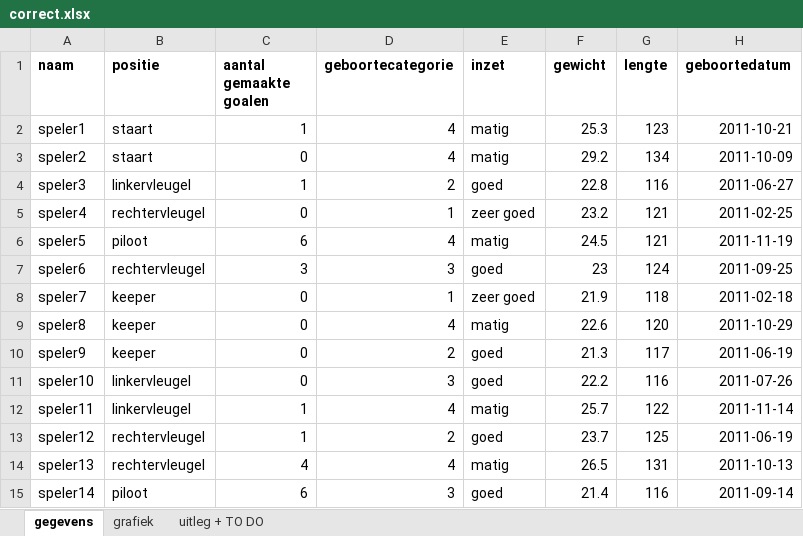
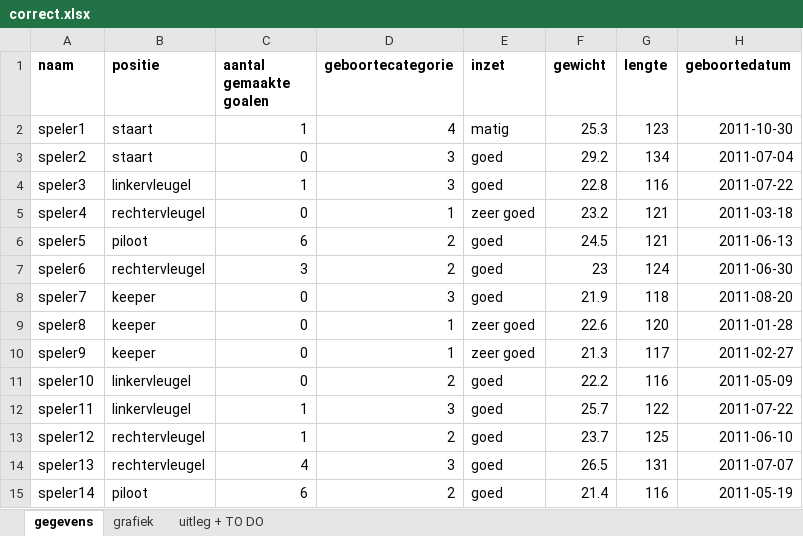
Before and after one commit to bavokn/Data-Advanced, an Excel workbook: Voetbal/correct.xlsx, sheet gegevens, drawn as a sheet; only a part is shown; values as stored, in another font and other column widths than the file's, no borders; the diff covers the shown part only; the diff names each change by its address in the sheet, - before the commit and + after, or states it on an @@ line.

```diff
--- a/Voetbal/correct.xlsx (sheet gegevens)
+++ b/Voetbal/correct.xlsx (sheet gegevens)
-H2 (geboortedatum): 2011-10-21
+H2 (geboortedatum): 2011-10-30
-D3 (geboortecategorie): 4
+D3 (geboortecategorie): 3
-E3 (inzet): matig
+E3 (inzet): goed
-H3 (geboortedatum): 2011-10-09
+H3 (geboortedatum): 2011-07-04
-D4 (geboortecategorie): 2
+D4 (geboortecategorie): 3
-H4 (geboortedatum): 2011-06-27
+H4 (geboortedatum): 2011-07-22
-H5 (geboortedatum): 2011-02-25
+H5 (geboortedatum): 2011-03-18
-D6 (geboortecategorie): 4
+D6 (geboortecategorie): 2
-E6 (inzet): matig
+E6 (inzet): goed
-H6 (geboortedatum): 2011-11-19
+H6 (geboortedatum): 2011-06-13
-D7 (geboortecategorie): 3
+D7 (geboortecategorie): 2
-H7 (geboortedatum): 2011-09-25
+H7 (geboortedatum): 2011-06-30
-D8 (geboortecategorie): 1
+D8 (geboortecategorie): 3
-E8 (inzet): zeer goed
+E8 (inzet): goed
-H8 (geboortedatum): 2011-02-18
+H8 (geboortedatum): 2011-08-20
-D9 (geboortecategorie): 4
+D9 (geboortecategorie): 1
-E9 (inzet): matig
+E9 (inzet): zeer goed
-H9 (geboortedatum): 2011-10-29
+H9 (geboortedatum): 2011-01-28
-D10 (geboortecategorie): 2
+D10 (geboortecategorie): 1
-E10 (inzet): goed
+E10 (inzet): zeer goed
-H10 (geboortedatum): 2011-06-19
+H10 (geboortedatum): 2011-02-27
-D11 (geboortecategorie): 3
+D11 (geboortecategorie): 2
-H11 (geboortedatum): 2011-07-26
+H11 (geboortedatum): 2011-05-09
-D12 (geboortecategorie): 4
+D12 (geboortecategorie): 3
-E12 (inzet): matig
+E12 (inzet): goed
-H12 (geboortedatum): 2011-11-14
+H12 (geboortedatum): 2011-07-22
-H13 (geboortedatum): 2011-06-19
+H13 (geboortedatum): 2011-06-10
-D14 (geboortecategorie): 4
+D14 (geboortecategorie): 3
-E14 (inzet): matig
+E14 (inzet): goed
-H14 (geboortedatum): 2011-10-13
+H14 (geboortedatum): 2011-07-07
-D15 (geboortecategorie): 3
+D15 (geboortecategorie): 2
-H15 (geboortedatum): 2011-09-14
+H15 (geboortedatum): 2011-05-19
```
Also changed, not shown: 209 edited cells elsewhere in this sheet, sheet grafiek, charts or pictures, 5 other files.
